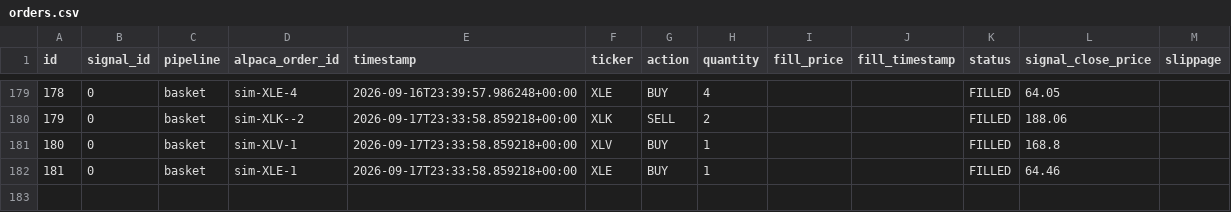
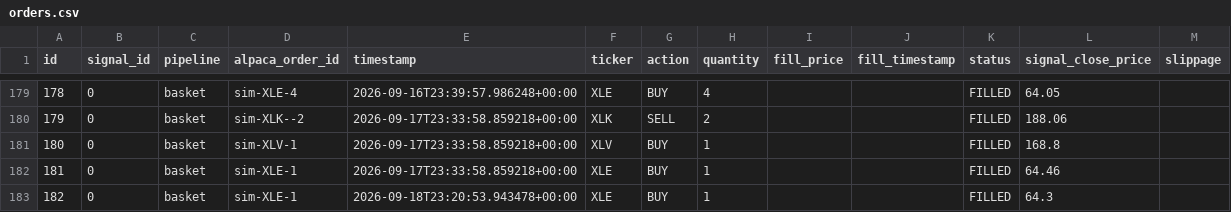
Before and after one commit to dads2busy/SchroederTrader, a CSV file: data/orders.csv, drawn as a sheet; only a part is shown, gaps mark what is left out.

```diff
--- a/data/orders.csv
+++ b/data/orders.csv
@@ -182 +182,2 @@ id,signal_id,pipeline,alpaca_order_id,timestamp,ticker,action,quantity,fill_pric
 181,0,basket,sim-XLE-1,2026-09-17T23:33:58.859218+00:00,XLE,BUY,1,,,FILLED,64.46,
+182,0,basket,sim-XLE-1,2026-09-18T23:20:53.943478+00:00,XLE,BUY,1,,,FILLED,64.3,
```
Also changed, not shown: data/portfolio.csv, data/shadow_signals.csv.
